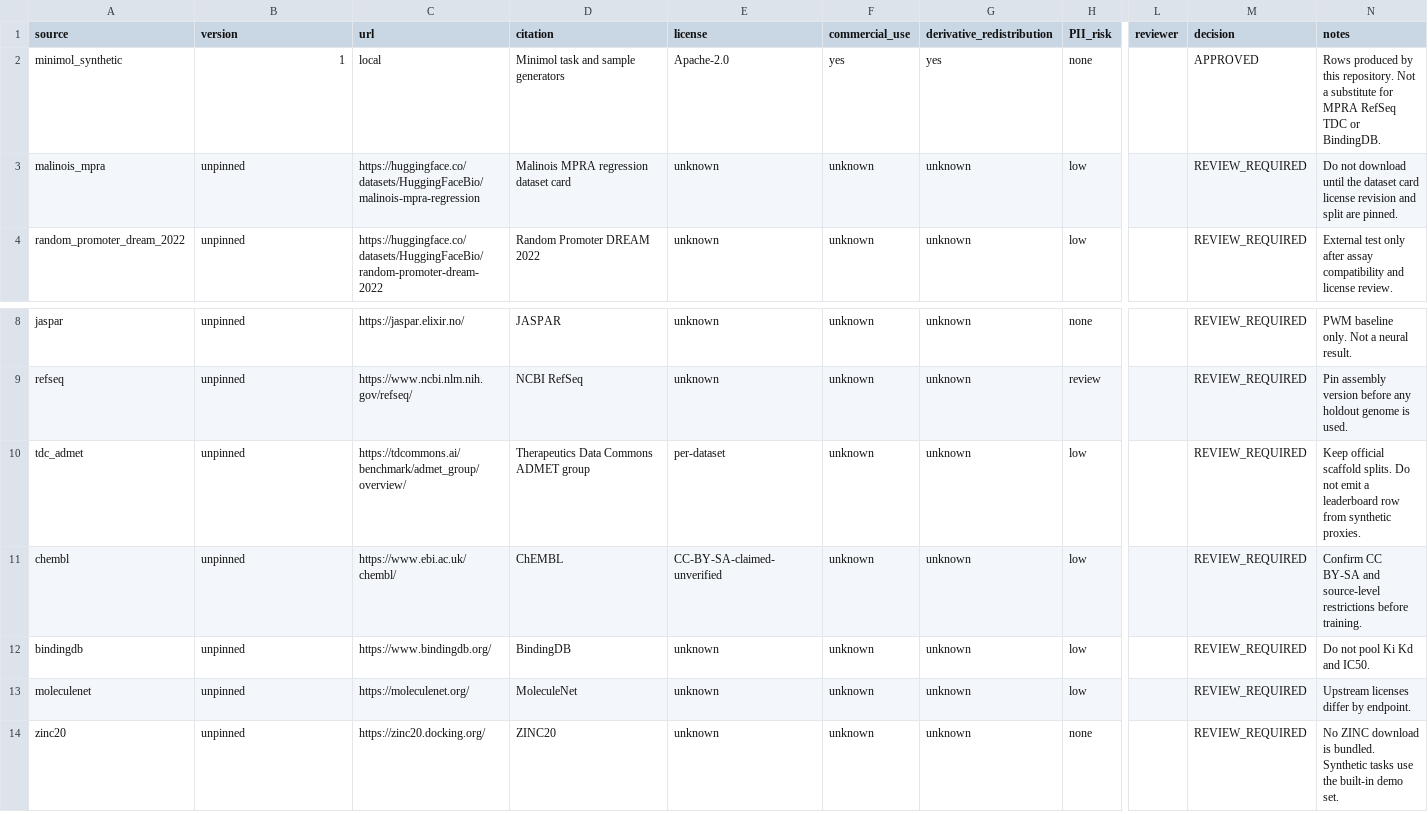
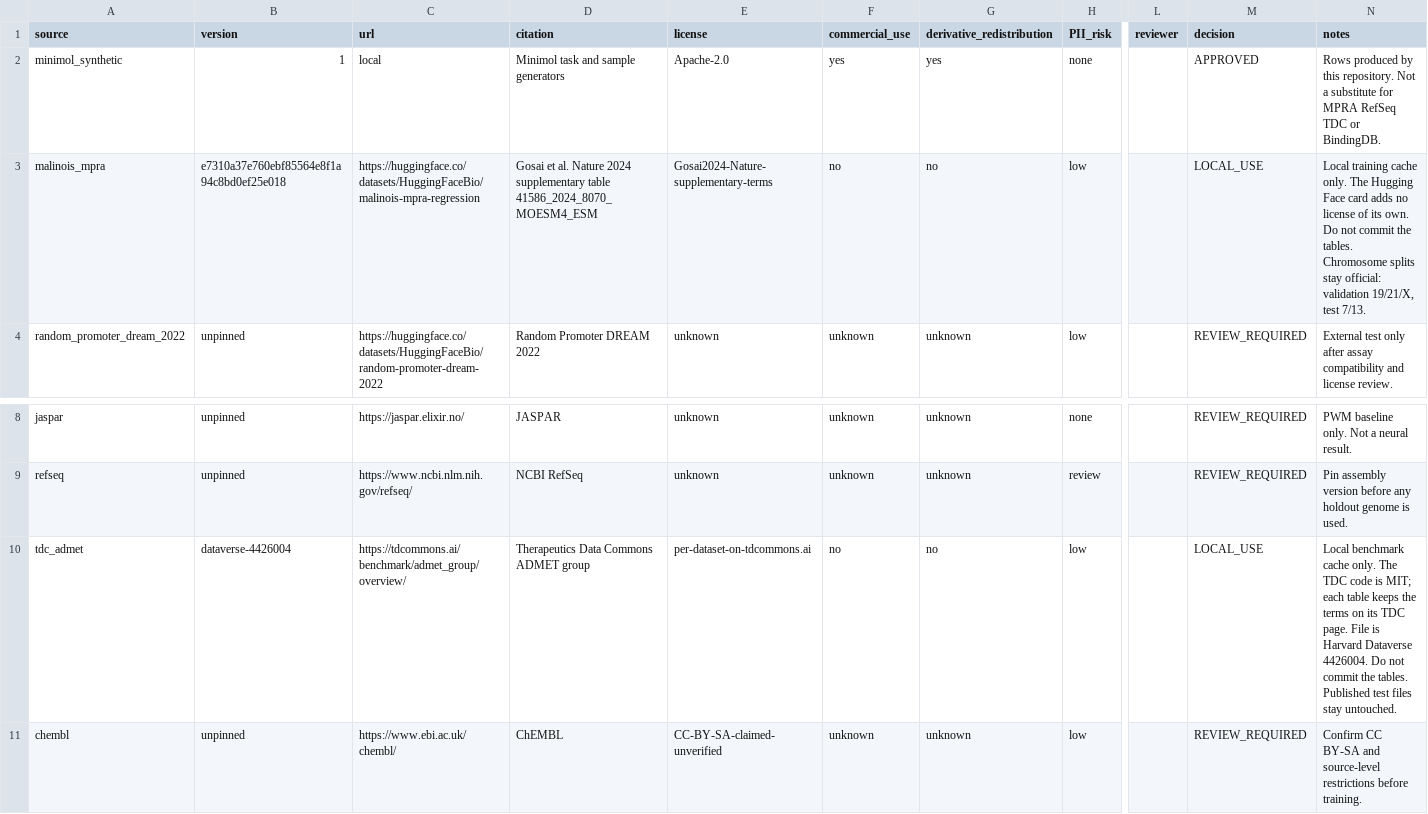
Before and after one commit to researchim-ai/minimol, a CSV file: LICENSES/data_registry.csv, drawn as a sheet; only a part is shown, gaps mark what is left out; the shorter side is filled out with more unchanged rows; the diff names each change by its address in the sheet, - before the commit and + after, or states it on an @@ line.

```diff
--- a/LICENSES/data_registry.csv
+++ b/LICENSES/data_registry.csv
-B3 (version): unpinned
+B3 (version): e7310a37e760ebf85564e8f1a94c8bd0ef25e018
-D3 (citation): Malinois MPRA regression dataset card
+D3 (citation): Gosai et al. Nature 2024 supplementary table 41586_2024_8070_MOESM4_ESM
-E3 (license): unknown
+E3 (license): Gosai2024-Nature-supplementary-terms
-F3 (commercial_use): unknown
+F3 (commercial_use): no
-G3 (derivative_redistribution): unknown
+G3 (derivative_redistribution): no
-M3 (decision): REVIEW_REQUIRED
+M3 (decision): LOCAL_USE
-N3 (notes): Do not download until the dataset card license revision and split are pinned.
+N3 (notes): Local training cache only. The Hugging Face card adds no license of its own. Do not commit the tables. Chromosome splits stay official: validation 19/21/X, test 7/13.
-B10 (version): unpinned
+B10 (version): dataverse-4426004
-E10 (license): per-dataset
+E10 (license): per-dataset-on-tdcommons.ai
-F10 (commercial_use): unknown
+F10 (commercial_use): no
-G10 (derivative_redistribution): unknown
+G10 (derivative_redistribution): no
-M10 (decision): REVIEW_REQUIRED
+M10 (decision): LOCAL_USE
-N10 (notes): Keep official scaffold splits. Do not emit a leaderboard row from synthetic proxies.
+N10 (notes): Local benchmark cache only. The TDC code is MIT; each table keeps the terms on its TDC page. File is Harvard Dataverse 4426004. Do not commit the tables. Published test files stay untouched.
```
Also changed, not shown: 49 other files.
